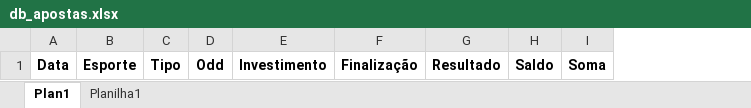
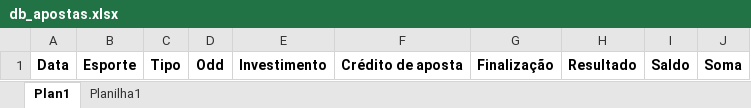
Before and after one commit to guilhrmeln/dashboard-apostas, an Excel workbook: db_apostas.xlsx, sheet Plan1, drawn as a sheet; values as stored, in another font and other column widths than the file's, no borders; the diff names each change by its address in the sheet, - before the commit and + after, or states it on an @@ line.

```diff
--- a/db_apostas.xlsx (sheet Plan1)
+++ b/db_apostas.xlsx (sheet Plan1)
+column F, row 1: Crédito de aposta
```
Also changed, not shown: db_parametros.xlsx, 2 other files.
